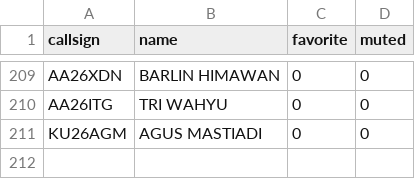
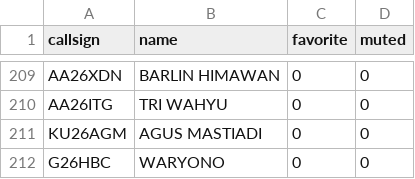
Before and after one commit to tombolptt/file_csv, a CSV file: Kontak_ReflectorLink.csv, drawn as a sheet; only a part is shown, gaps mark what is left out.

Commit message:
Update otomatis Kontak_ReflectorLink.csv via Apps Script

```diff
--- a/Kontak_ReflectorLink.csv
+++ b/Kontak_ReflectorLink.csv
@@ -211 +211,2 @@ AA26ITG,TRI WAHYU,0,0
 KU26AGM,AGUS MASTIADI,0,0
+G26HBC,WARYONO,0,0
```
